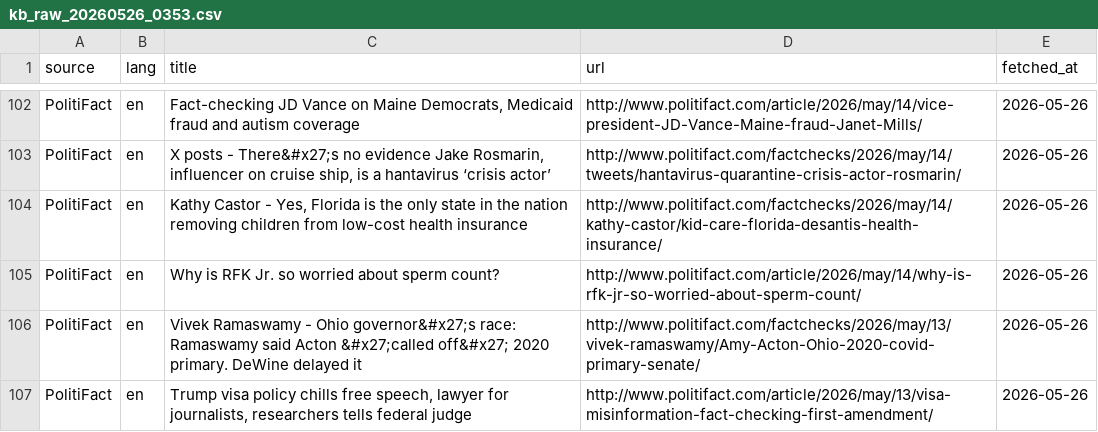
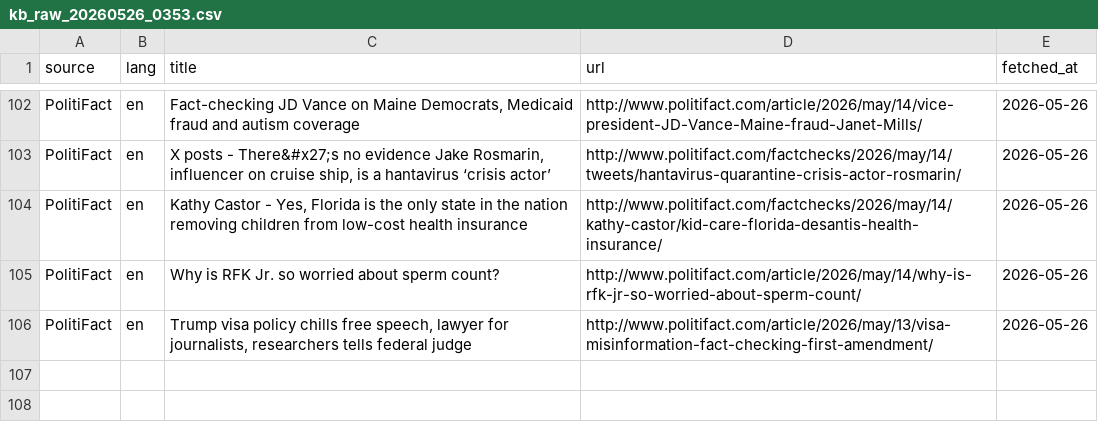
Before and after one commit to pokoshao/fact-check-bot, a CSV file: kb_raw_20260526_0353.csv, drawn as a sheet; only a part is shown, gaps mark what is left out; the diff names each change by its address in the sheet, - before the commit and + after, or states it on an @@ line.

Commit message:
Update kb_raw_20260526_0353.csv

```diff
--- a/kb_raw_20260526_0353.csv
+++ b/kb_raw_20260526_0353.csv
-row 106: PolitiFact | en | Vivek Ramaswamy - Ohio governor&#x27;s race: Ramaswamy said Acton &#x27;called off&#x27; 2020 primary. DeWine delayed it | http://www.politifact.com/factchecks/2026/may/13/vivek-ramaswamy/Amy-Acton-Ohio-2020-covid-primary-senate/ | 2026-05-26
```
